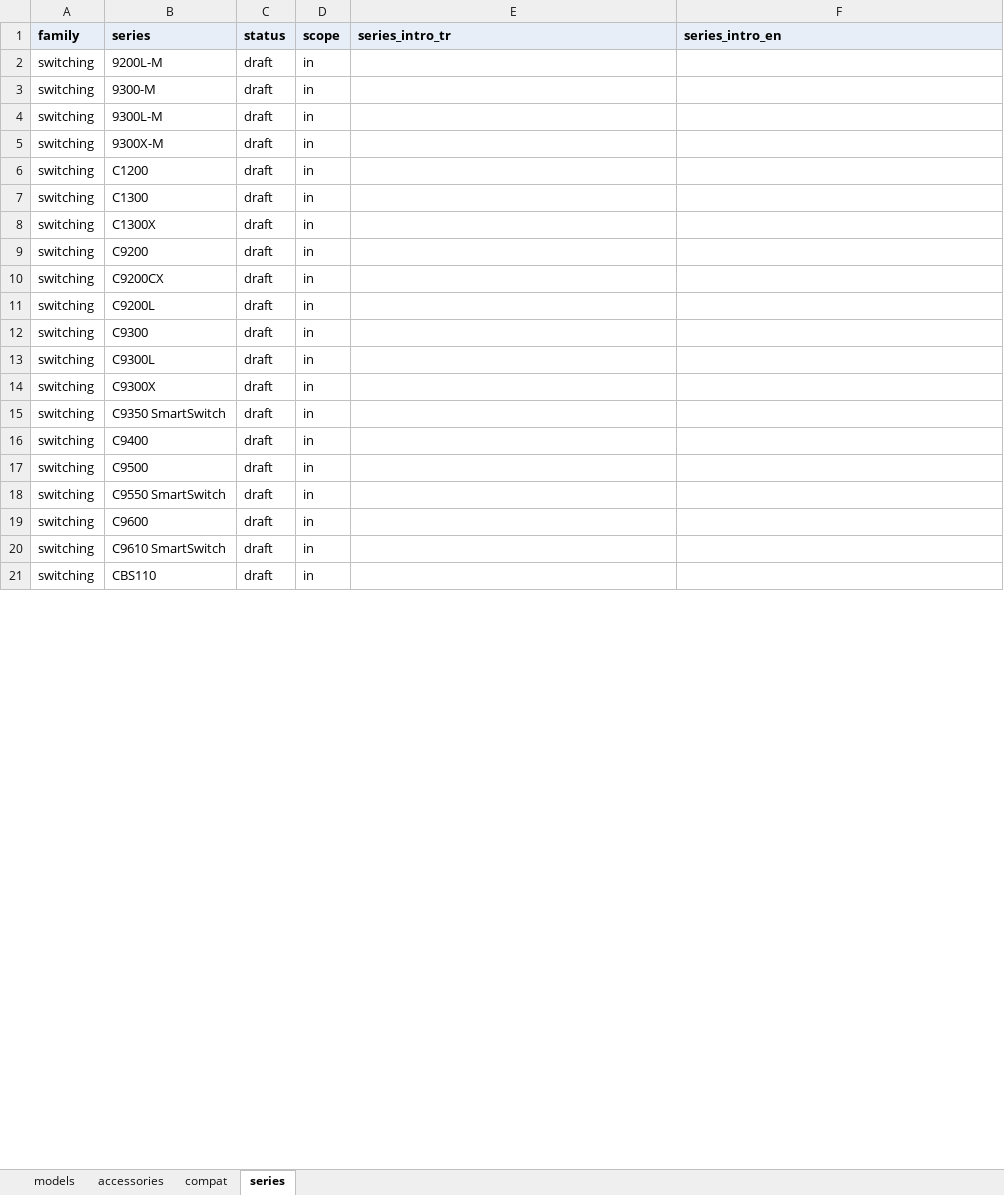
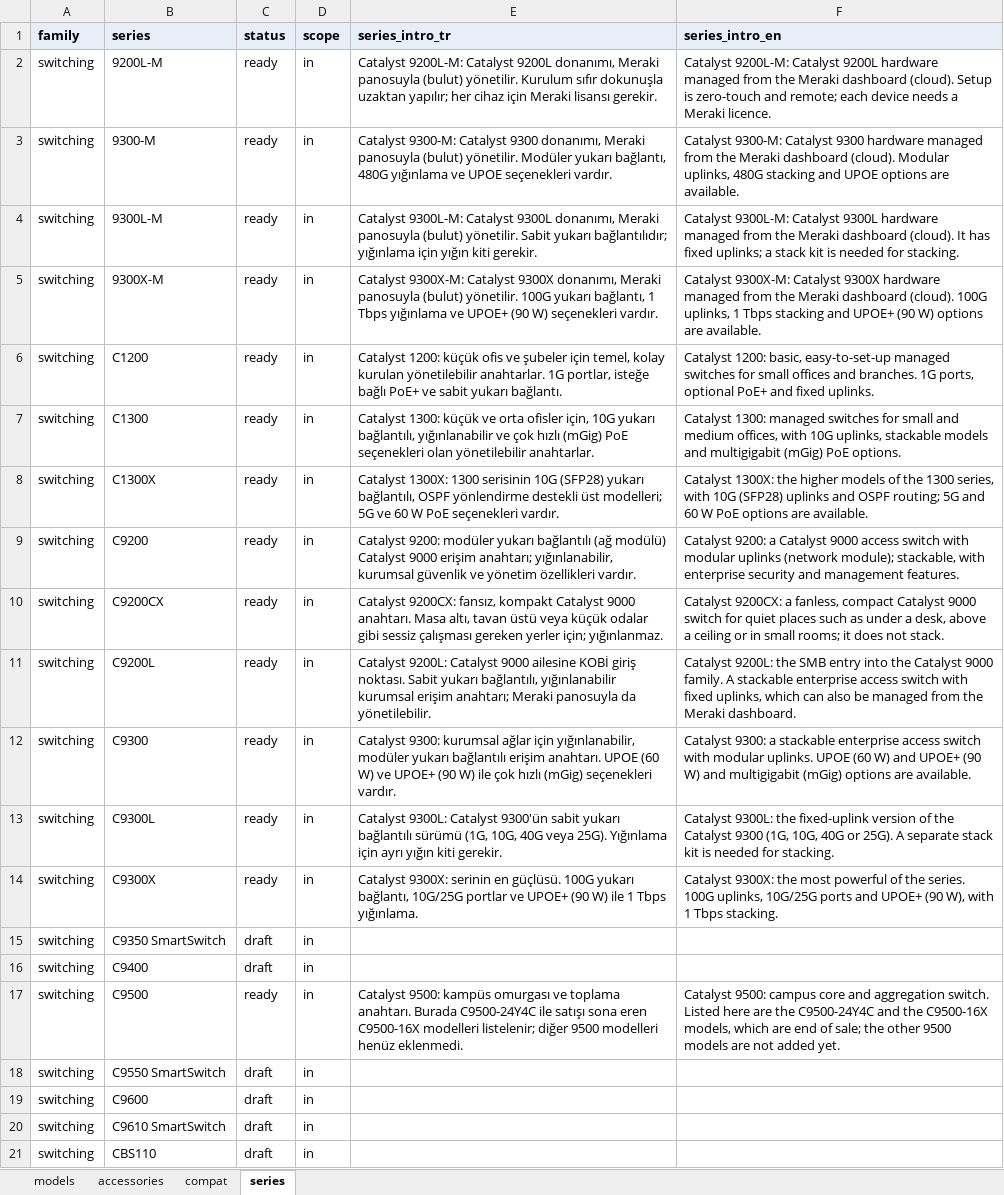
Before and after one commit to DenizYcode/tools4us, an Excel workbook: data/catalog/switching.xlsx, sheet series, drawn as a sheet; only a part is shown; values as stored, in another font and other column widths than the file's, no borders; the diff covers the shown part only; the diff names each change by its address in the sheet, - before the commit and + after, or states it on an @@ line.

```diff
--- a/data/catalog/switching.xlsx (sheet series)
+++ b/data/catalog/switching.xlsx (sheet series)
-C2:C14 (status): draft
+C2:C14 (status): ready
-E2 (series_intro_tr): (empty)
+E2 (series_intro_tr): Catalyst 9200L-M: Catalyst 9200L donanımı, Meraki panosuyla (bulut) yönetilir. Kurulum sıfır dokunuşla uzaktan yapılır; her cihaz için Meraki lisansı gerekir.
-F2 (series_intro_en): (empty)
+F2 (series_intro_en): Catalyst 9200L-M: Catalyst 9200L hardware managed from the Meraki dashboard (cloud). Setup is zero-touch and remote; each device needs a Meraki licence.
-E3 (series_intro_tr): (empty)
+E3 (series_intro_tr): Catalyst 9300-M: Catalyst 9300 donanımı, Meraki panosuyla (bulut) yönetilir. Modüler yukarı bağlantı, 480G yığınlama ve UPOE seçenekleri vardır.
-F3 (series_intro_en): (empty)
+F3 (series_intro_en): Catalyst 9300-M: Catalyst 9300 hardware managed from the Meraki dashboard (cloud). Modular uplinks, 480G stacking and UPOE options are available.
-E4 (series_intro_tr): (empty)
+E4 (series_intro_tr): Catalyst 9300L-M: Catalyst 9300L donanımı, Meraki panosuyla (bulut) yönetilir. Sabit yukarı bağlantılıdır; yığınlama için yığın kiti gerekir.
-F4 (series_intro_en): (empty)
+F4 (series_intro_en): Catalyst 9300L-M: Catalyst 9300L hardware managed from the Meraki dashboard (cloud). It has fixed uplinks; a stack kit is needed for stacking.
-E5 (series_intro_tr): (empty)
+E5 (series_intro_tr): Catalyst 9300X-M: Catalyst 9300X donanımı, Meraki panosuyla (bulut) yönetilir. 100G yukarı bağlantı, 1 Tbps yığınlama ve UPOE+ (90 W) seçenekleri vardır.
-F5 (series_intro_en): (empty)
+F5 (series_intro_en): Catalyst 9300X-M: Catalyst 9300X hardware managed from the Meraki dashboard (cloud). 100G uplinks, 1 Tbps stacking and UPOE+ (90 W) options are available.
-E6 (series_intro_tr): (empty)
+E6 (series_intro_tr): Catalyst 1200: küçük ofis ve şubeler için temel, kolay kurulan yönetilebilir anahtarlar. 1G portlar, isteğe bağlı PoE+ ve sabit yukarı bağlantı.
-F6 (series_intro_en): (empty)
+F6 (series_intro_en): Catalyst 1200: basic, easy-to-set-up managed switches for small offices and branches. 1G ports, optional PoE+ and fixed uplinks.
-E7 (series_intro_tr): (empty)
+E7 (series_intro_tr): Catalyst 1300: küçük ve orta ofisler için, 10G yukarı bağlantılı, yığınlanabilir ve çok hızlı (mGig) PoE seçenekleri olan yönetilebilir anahtarlar.
-F7 (series_intro_en): (empty)
+F7 (series_intro_en): Catalyst 1300: managed switches for small and medium offices, with 10G uplinks, stackable models and multigigabit (mGig) PoE options.
-E8 (series_intro_tr): (empty)
+E8 (series_intro_tr): Catalyst 1300X: 1300 serisinin 10G (SFP28) yukarı bağlantılı, OSPF yönlendirme destekli üst modelleri; 5G ve 60 W PoE seçenekleri vardır.
-F8 (series_intro_en): (empty)
+F8 (series_intro_en): Catalyst 1300X: the higher models of the 1300 series, with 10G (SFP28) uplinks and OSPF routing; 5G and 60 W PoE options are available.
-E9 (series_intro_tr): (empty)
+E9 (series_intro_tr): Catalyst 9200: modüler yukarı bağlantılı (ağ modülü) Catalyst 9000 erişim anahtarı; yığınlanabilir, kurumsal güvenlik ve yönetim özellikleri vardır.
-F9 (series_intro_en): (empty)
+F9 (series_intro_en): Catalyst 9200: a Catalyst 9000 access switch with modular uplinks (network module); stackable, with enterprise security and management features.
-E10 (series_intro_tr): (empty)
+E10 (series_intro_tr): Catalyst 9200CX: fansız, kompakt Catalyst 9000 anahtarı. Masa altı, tavan üstü veya küçük odalar gibi sessiz çalışması gereken yerler için; yığınlanmaz.
-F10 (series_intro_en): (empty)
+F10 (series_intro_en): Catalyst 9200CX: a fanless, compact Catalyst 9000 switch for quiet places such as under a desk, above a ceiling or in small rooms; it does not stack.
-E11 (series_intro_tr): (empty)
+E11 (series_intro_tr): Catalyst 9200L: Catalyst 9000 ailesine KOBİ giriş noktası. Sabit yukarı bağlantılı, yığınlanabilir kurumsal erişim anahtarı; Meraki panosuyla da yönetilebilir.
-F11 (series_intro_en): (empty)
+F11 (series_intro_en): Catalyst 9200L: the SMB entry into the Catalyst 9000 family. A stackable enterprise access switch with fixed uplinks, which can also be managed from the Meraki dashboard.
-E12 (series_intro_tr): (empty)
+E12 (series_intro_tr): Catalyst 9300: kurumsal ağlar için yığınlanabilir, modüler yukarı bağlantılı erişim anahtarı. UPOE (60 W) ve UPOE+ (90 W) ile çok hızlı (mGig) seçenekleri vardır.
-F12 (series_intro_en): (empty)
+F12 (series_intro_en): Catalyst 9300: a stackable enterprise access switch with modular uplinks. UPOE (60 W) and UPOE+ (90 W) and multigigabit (mGig) options are available.
-E13 (series_intro_tr): (empty)
+E13 (series_intro_tr): Catalyst 9300L: Catalyst 9300'ün sabit yukarı bağlantılı sürümü (1G, 10G, 40G veya 25G). Yığınlama için ayrı yığın kiti gerekir.
-F13 (series_intro_en): (empty)
+F13 (series_intro_en): Catalyst 9300L: the fixed-uplink version of the Catalyst 9300 (1G, 10G, 40G or 25G). A separate stack kit is needed for stacking.
-E14 (series_intro_tr): (empty)
+E14 (series_intro_tr): Catalyst 9300X: serinin en güçlüsü. 100G yukarı bağlantı, 10G/25G portlar ve UPOE+ (90 W) ile 1 Tbps yığınlama.
-F14 (series_intro_en): (empty)
+F14 (series_intro_en): Catalyst 9300X: the most powerful of the series. 100G uplinks, 10G/25G ports and UPOE+ (90 W), with 1 Tbps stacking.
-C17 (status): draft
+C17 (status): ready
-E17 (series_intro_tr): (empty)
+E17 (series_intro_tr): Catalyst 9500: kampüs omurgası ve toplama anahtarı. Burada C9500-24Y4C ile satışı sona eren C9500-16X modelleri listelenir; diğer 9500 modelleri henüz eklenmedi.
-F17 (series_intro_en): (empty)
+F17 (series_intro_en): Catalyst 9500: campus core and aggregation switch. Listed here are the C9500-24Y4C and the C9500-16X models, which are end of sale; the other 9500 models are not added yet.
```
Also changed, not shown: 21 edited cells elsewhere in this sheet, sheet models, data/catalog/datacenter.xlsx, data/catalog/routing.xlsx, 7 other files.
